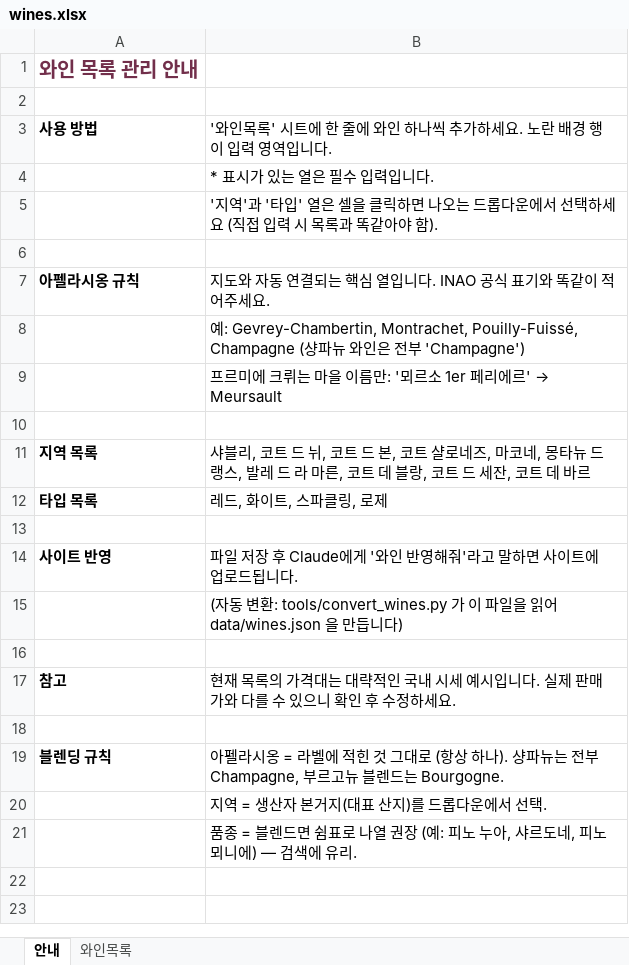
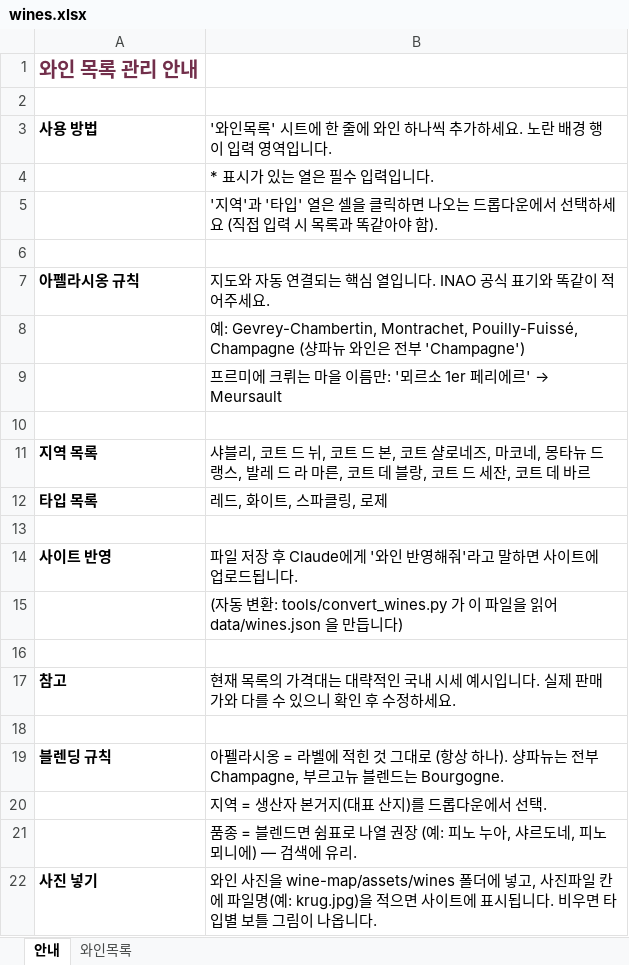
Before and after one commit to auddnjs4444/winemap1, an Excel workbook: wines.xlsx, sheet 안내, drawn as a sheet; values as stored, in another font and other column widths than the file's, no borders; the diff names each change by its address in the sheet, - before the commit and + after, or states it on an @@ line.

```diff
--- a/wines.xlsx (sheet 안내)
+++ b/wines.xlsx (sheet 안내)
+row 22: 사진 넣기 | 와인 사진을 wine-map/assets/wines 폴더에 넣고, 사진파일 칸에 파일명(예: krug.jpg)을 적으면 사이트에 표시됩니다. 비우면 타입별 보틀 그림이 나옵니다.
```
Also changed, not shown: sheet 와인목록, 5 other files.
